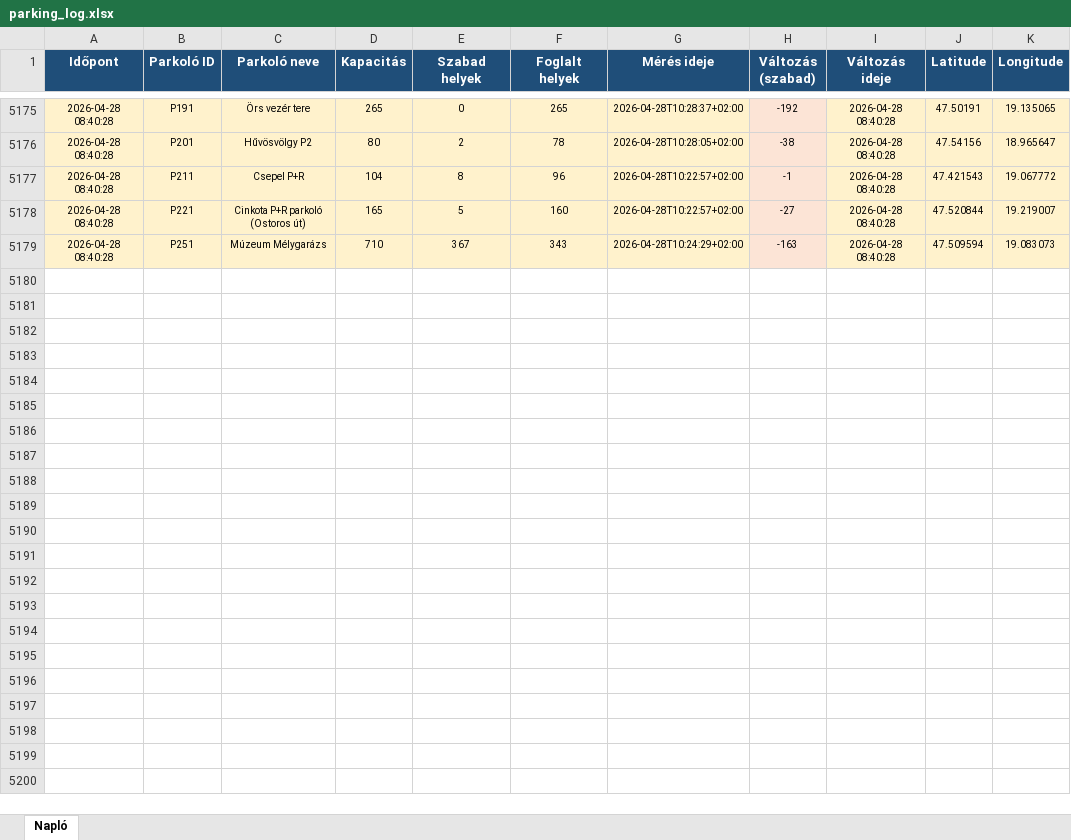
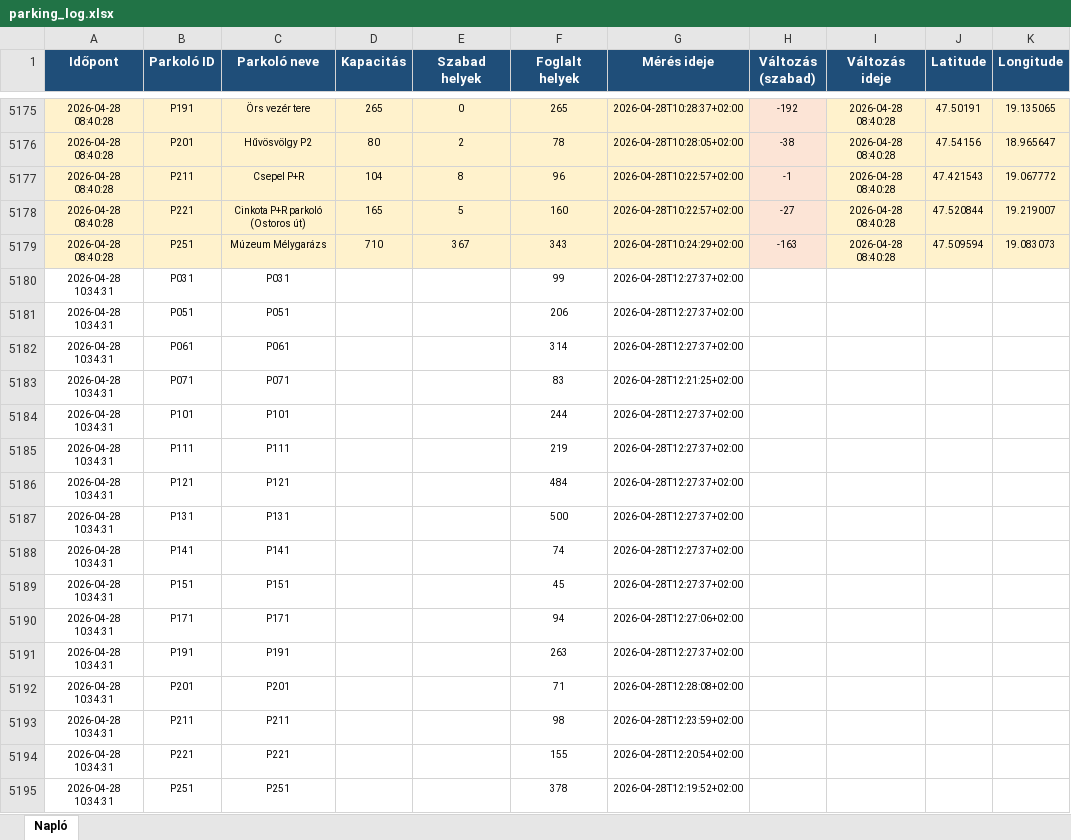
Before and after one commit to zoltanfarkasnemeth/BK-P-R, an Excel workbook: parking_log.xlsx, sheet Napló, drawn as a sheet; only a part is shown, gaps mark what is left out; values as stored, in another font and other column widths than the file's, no borders; the diff names each change by its address in the sheet, - before the commit and + after, or states it on an @@ line.

```diff
--- a/parking_log.xlsx (sheet Napló)
+++ b/parking_log.xlsx (sheet Napló)
+row 5180: 2026-04-28 10:34:31 | P031 | P031 |  |  | 99 | 2026-04-28T12:27:37+02:00
+row 5181: 2026-04-28 10:34:31 | P051 | P051 |  |  | 206 | 2026-04-28T12:27:37+02:00
+row 5182: 2026-04-28 10:34:31 | P061 | P061 |  |  | 314 | 2026-04-28T12:27:37+02:00
+row 5183: 2026-04-28 10:34:31 | P071 | P071 |  |  | 83 | 2026-04-28T12:21:25+02:00
+row 5184: 2026-04-28 10:34:31 | P101 | P101 |  |  | 244 | 2026-04-28T12:27:37+02:00
+row 5185: 2026-04-28 10:34:31 | P111 | P111 |  |  | 219 | 2026-04-28T12:27:37+02:00
+row 5186: 2026-04-28 10:34:31 | P121 | P121 |  |  | 484 | 2026-04-28T12:27:37+02:00
+row 5187: 2026-04-28 10:34:31 | P131 | P131 |  |  | 500 | 2026-04-28T12:27:37+02:00
+row 5188: 2026-04-28 10:34:31 | P141 | P141 |  |  | 74 | 2026-04-28T12:27:37+02:00
+row 5189: 2026-04-28 10:34:31 | P151 | P151 |  |  | 45 | 2026-04-28T12:27:37+02:00
+row 5190: 2026-04-28 10:34:31 | P171 | P171 |  |  | 94 | 2026-04-28T12:27:06+02:00
+row 5191: 2026-04-28 10:34:31 | P191 | P191 |  |  | 263 | 2026-04-28T12:27:37+02:00
+row 5192: 2026-04-28 10:34:31 | P201 | P201 |  |  | 71 | 2026-04-28T12:28:08+02:00
+row 5193: 2026-04-28 10:34:31 | P211 | P211 |  |  | 98 | 2026-04-28T12:23:59+02:00
+row 5194: 2026-04-28 10:34:31 | P221 | P221 |  |  | 155 | 2026-04-28T12:20:54+02:00
+row 5195: 2026-04-28 10:34:31 | P251 | P251 |  |  | 378 | 2026-04-28T12:19:52+02:00
```
Also changed, not shown: 2 other files.
